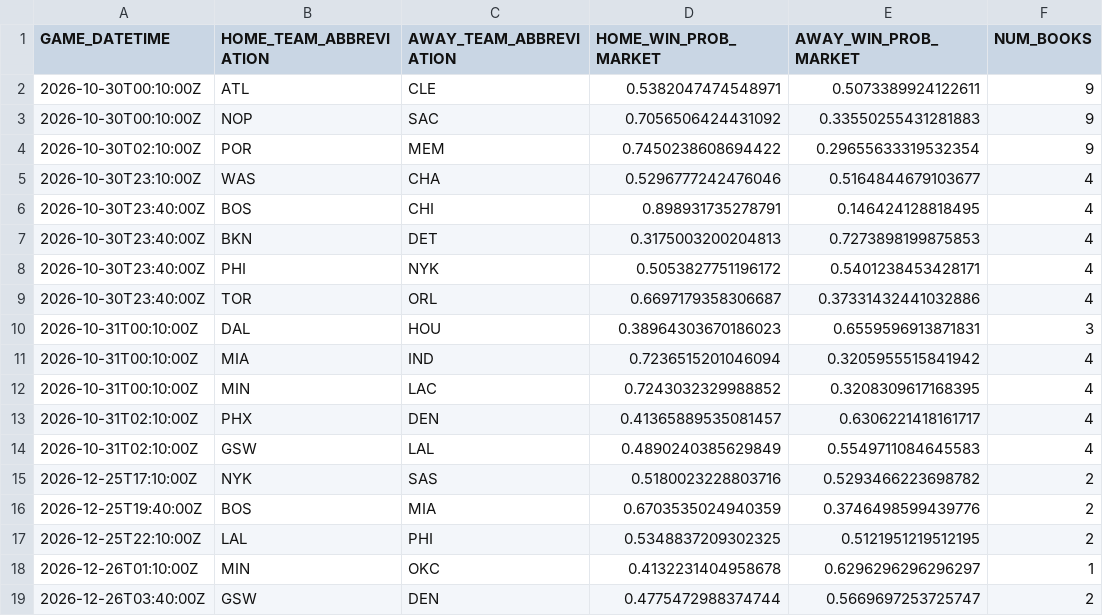
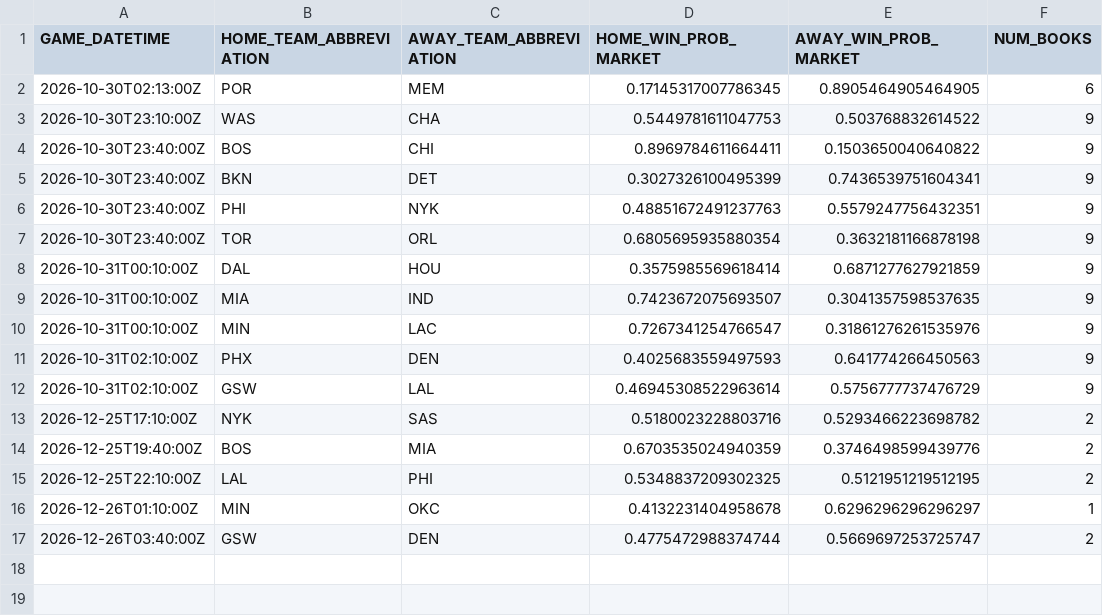
Before and after one commit to manavgupta26012-code/nba-predictor, a CSV file: data/live_odds.csv, drawn as a sheet.

```diff
--- a/data/live_odds.csv
+++ b/data/live_odds.csv
@@ -1,15 +1,13 @@
 GAME_DATETIME,HOME_TEAM_ABBREVIATION,AWAY_TEAM_ABBREVIATION,HOME_WIN_PROB_MARKET,AWAY_WIN_PROB_MARKET,NUM_BOOKS
-2026-10-30T00:10:00Z,ATL,CLE,0.5382047474548971,0.5073389924122611,9
-2026-10-30T00:10:00Z,NOP,SAC,0.7056506424431092,0.33550255431281883,9
-2026-10-30T02:10:00Z,POR,MEM,0.7450238608694422,0.29655633319532354,9
-2026-10-30T23:10:00Z,WAS,CHA,0.5296777242476046,0.5164844679103677,4
-2026-10-30T23:40:00Z,BOS,CHI,0.898931735278791,0.146424128818495,4
-2026-10-30T23:40:00Z,BKN,DET,0.3175003200204813,0.7273898199875853,4
-2026-10-30T23:40:00Z,PHI,NYK,0.5053827751196172,0.5401238453428171,4
-2026-10-30T23:40:00Z,TOR,ORL,0.6697179358306687,0.37331432441032886,4
-2026-10-31T00:10:00Z,DAL,HOU,0.38964303670186023,0.6559596913871831,3
-2026-10-31T00:10:00Z,MIA,IND,0.7236515201046094,0.3205955515841942,4
-2026-10-31T00:10:00Z,MIN,LAC,0.7243032329988852,0.3208309617168395,4
-2026-10-31T02:10:00Z,PHX,DEN,0.41365889535081457,0.6306221418161717,4
-2026-10-31T02:10:00Z,GSW,LAL,0.4890240385629849,0.5549711084645583,4
+2026-10-30T02:13:00Z,POR,MEM,0.17145317007786345,0.8905464905464905,6
+2026-10-30T23:10:00Z,WAS,CHA,0.5449781611047753,0.503768832614522,9
+2026-10-30T23:40:00Z,BOS,CHI,0.8969784611664411,0.1503650040640822,9
+2026-10-30T23:40:00Z,BKN,DET,0.3027326100495399,0.7436539751604341,9
+2026-10-30T23:40:00Z,PHI,NYK,0.48851672491237763,0.5579247756432351,9
+2026-10-30T23:40:00Z,TOR,ORL,0.6805695935880354,0.3632181166878198,9
+2026-10-31T00:10:00Z,DAL,HOU,0.3575985569618414,0.6871277627921859,9
+2026-10-31T00:10:00Z,MIA,IND,0.7423672075693507,0.3041357598537635,9
+2026-10-31T00:10:00Z,MIN,LAC,0.7267341254766547,0.31861276261535976,9
+2026-10-31T02:10:00Z,PHX,DEN,0.4025683559497593,0.641774266450563,9
+2026-10-31T02:10:00Z,GSW,LAL,0.46945308522963614,0.5756777737476729,9
 2026-12-25T17:10:00Z,NYK,SAS,0.5180023228803716,0.5293466223698782,2
```
